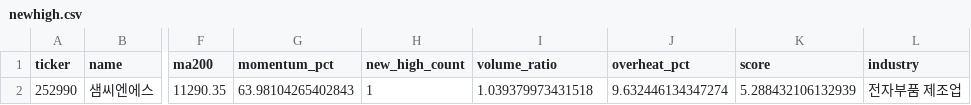
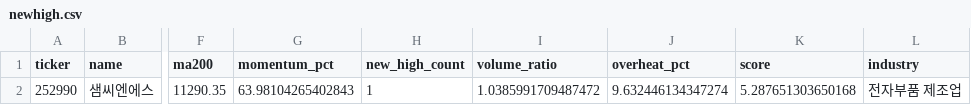
Before and after one commit to jiksooshin-dotcom/stock-scanner-reports, a CSV file: reports/assets/2026-09-18/newhigh.csv, drawn as a sheet; only a part is shown, gaps mark what is left out; the diff names each change by its address in the sheet, - before the commit and + after, or states it on an @@ line.

```diff
--- a/reports/assets/2026-09-18/newhigh.csv
+++ b/reports/assets/2026-09-18/newhigh.csv
-I2 (volume_ratio): 1.039379973431518
+I2 (volume_ratio): 1.0385991709487472
-K2 (score): 5.288432106132939
+K2 (score): 5.287651303650168
```
Also changed, not shown: reports/assets/2026-09-18/launchpad.csv, reports/assets/2026-09-18/weinstein.csv, 8 other files.
